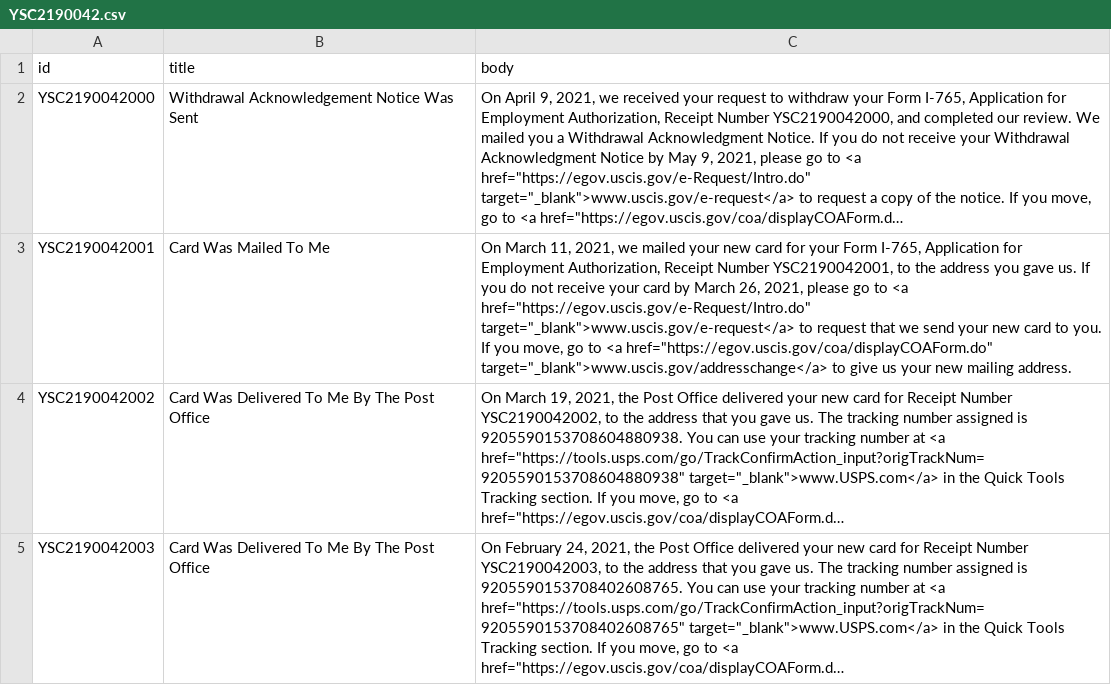
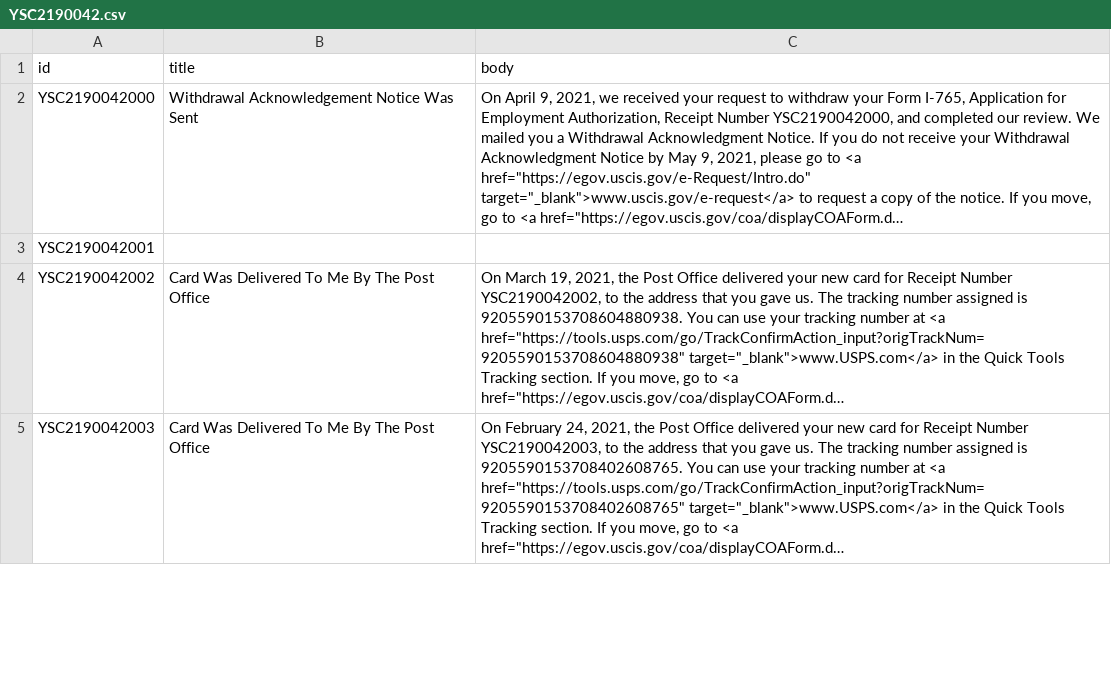
Before and after one commit to opt-lol/opt-data, a CSV file: data/YSC2190042.csv, drawn as a sheet; only a part is shown; long unchanged cells end in …; the diff names each change by its address in the sheet, - before the commit and + after, or states it on an @@ line.

```diff
--- a/data/YSC2190042.csv
+++ b/data/YSC2190042.csv
-B3 (title): Card Was Mailed To Me
+B3 (title): (empty)
-C3 (body): On March 11, 2021, we mailed your new card for your Form I-765, Application for Employment Authorization, Receipt Number YSC2190042001, to the address you gave us. If you do not receive your card by March 26, 2021, please go to <a href="https://egov.uscis.gov/e-Request/Intro.do" target="_blank">www.uscis.gov/e-request</a> to request that we send your new card to you. If you move, go to <a href="https://egov.uscis.gov/coa/displayCOAForm.do" target="_blank">www.uscis.gov/addresschange</a> to give us your new mailing address.
+C3 (body): (empty)
```
Also changed, not shown: data/YSC2190146.csv, data/YSC2190150.csv, 1 other file.
